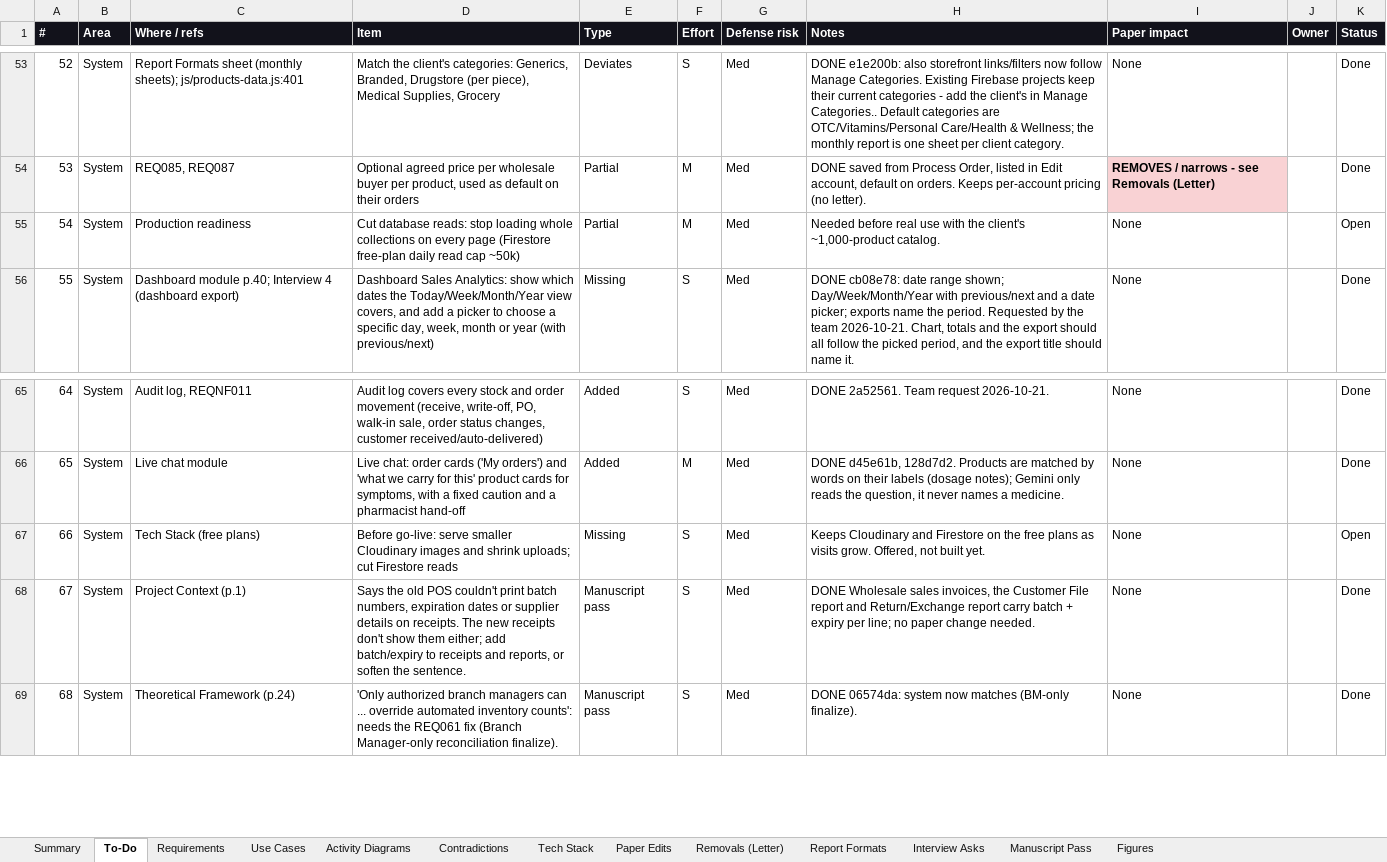
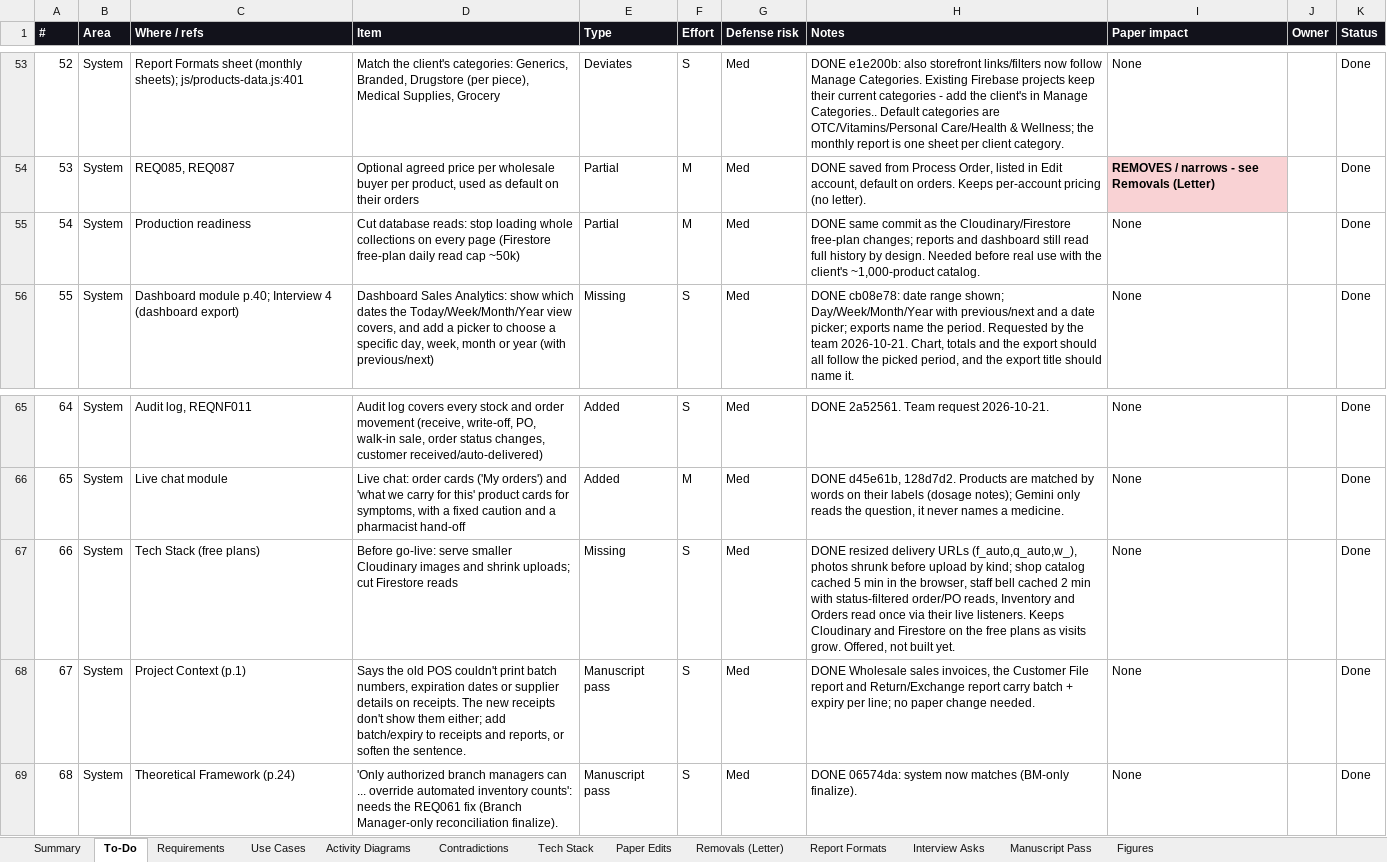
Before and after one commit to phobiaax/Amson, an Excel workbook: docs/AMSON-Deviation-Register.xlsx, sheet To-Do, drawn as a sheet; only a part is shown, gaps mark what is left out; values as stored, in another font and other column widths than the file's, no borders; conditional formats not drawn; the diff names each change by its address in the sheet, - before the commit and + after, or states it on an @@ line.

```diff
--- a/docs/AMSON-Deviation-Register.xlsx (sheet To-Do)
+++ b/docs/AMSON-Deviation-Register.xlsx (sheet To-Do)
-H55 (Notes): Needed before…
+H55 (Notes): DONE same commit as the Cloudinary/Firestore free-plan changes; reports and dashboard still read full history by design. Needed before…
-K55 (Status): Open
+K55 (Status): Done
-H67 (Notes): Keeps Cloudinary…
+H67 (Notes): DONE resized delivery URLs (f_auto,q_auto,w_), photos shrunk before upload by kind; shop catalog cached 5 min in the browser, staff bell cached 2 min with status-filtered order/PO reads, Inventory and Orders read once via their live listeners. Keeps Cloudinary…
-K67 (Status): Open
+K67 (Status): Done
```
Also changed, not shown: 12 other files.
